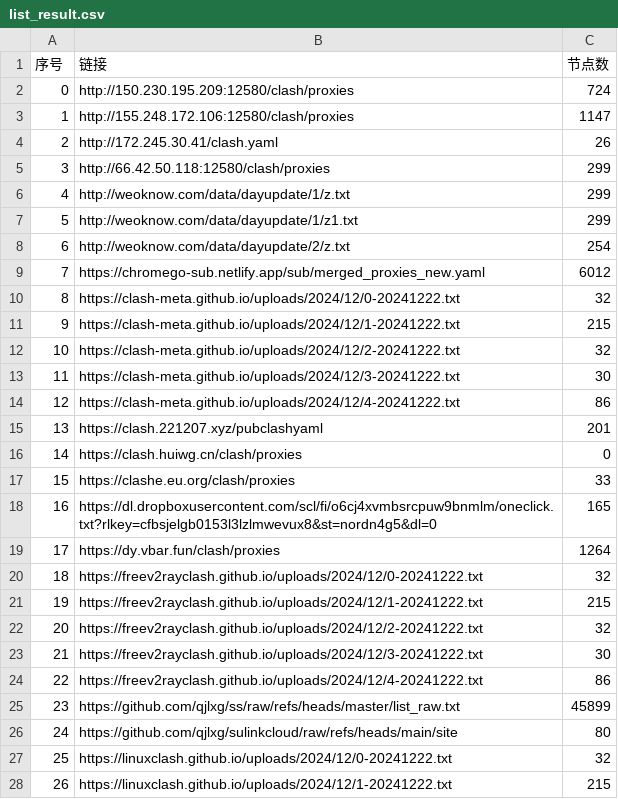
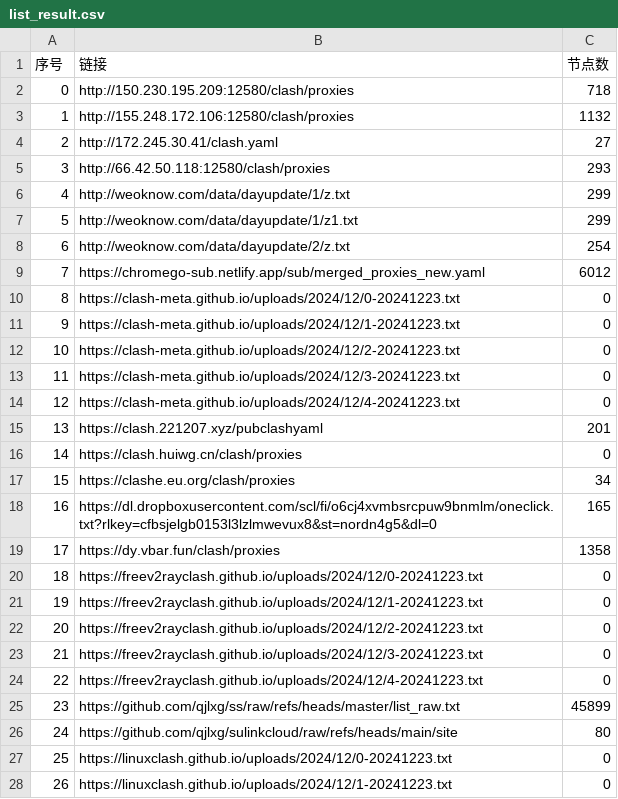
Before and after one commit to qjlxg/ss3, a CSV file: list_result.csv, drawn as a sheet; only a part is shown; the diff covers the shown part only.

```diff
--- a/list_result.csv
+++ b/list_result.csv
@@ -1,6 +1,6 @@
 序号,链接,节点数
-0,http://150.230.195.209:12580/clash/proxies,724
-1,http://155.248.172.106:12580/clash/proxies,1147
-2,http://172.245.30.41/clash.yaml,26
-3,http://66.42.50.118:12580/clash/proxies,299
+0,http://150.230.195.209:12580/clash/proxies,718
+1,http://155.248.172.106:12580/clash/proxies,1132
+2,http://172.245.30.41/clash.yaml,27
+3,http://66.42.50.118:12580/clash/proxies,293
 4,http://weoknow.com/data/dayupdate/1/z.txt,299
@@ -9,20 +9,20 @@
 7,https://chromego-sub.netlify.app/sub/merged_proxies_new.yaml,6012
-8,https://clash-meta.github.io/uploads/2024/12/0-20241222.txt,32
-9,https://clash-meta.github.io/uploads/2024/12/1-20241222.txt,215
-10,https://clash-meta.github.io/uploads/2024/12/2-20241222.txt,32
-11,https://clash-meta.github.io/uploads/2024/12/3-20241222.txt,30
-12,https://clash-meta.github.io/uploads/2024/12/4-20241222.txt,86
+8,https://clash-meta.github.io/uploads/2024/12/0-20241223.txt,0
+9,https://clash-meta.github.io/uploads/2024/12/1-20241223.txt,0
+10,https://clash-meta.github.io/uploads/2024/12/2-20241223.txt,0
+11,https://clash-meta.github.io/uploads/2024/12/3-20241223.txt,0
+12,https://clash-meta.github.io/uploads/2024/12/4-20241223.txt,0
 13,https://clash.221207.xyz/pubclashyaml,201
 14,https://clash.huiwg.cn/clash/proxies,0
-15,https://clashe.eu.org/clash/proxies,33
+15,https://clashe.eu.org/clash/proxies,34
 16,https://dl.dropboxusercontent.com/scl/fi/o6cj4xvmbsrcpuw9bnmlm/oneclick.txt?rlkey=cfbsjelgb0153l3lzlmwevux8&st=nordn4g5&dl=0,165
-17,https://dy.vbar.fun/clash/proxies,1264
-18,https://freev2rayclash.github.io/uploads/2024/12/0-20241222.txt,32
-19,https://freev2rayclash.github.io/uploads/2024/12/1-20241222.txt,215
-20,https://freev2rayclash.github.io/uploads/2024/12/2-20241222.txt,32
-21,https://freev2rayclash.github.io/uploads/2024/12/3-20241222.txt,30
-22,https://freev2rayclash.github.io/uploads/2024/12/4-20241222.txt,86
+17,https://dy.vbar.fun/clash/proxies,1358
+18,https://freev2rayclash.github.io/uploads/2024/12/0-20241223.txt,0
+19,https://freev2rayclash.github.io/uploads/2024/12/1-20241223.txt,0
+20,https://freev2rayclash.github.io/uploads/2024/12/2-20241223.txt,0
+21,https://freev2rayclash.github.io/uploads/2024/12/3-20241223.txt,0
+22,https://freev2rayclash.github.io/uploads/2024/12/4-20241223.txt,0
 23,https://github.com/qjlxg/ss/raw/refs/heads/master/list_raw.txt,45899
 24,https://github.com/qjlxg/sulinkcloud/raw/refs/heads/main/site,80
-25,https://linuxclash.github.io/uploads/2024/12/0-20241222.txt,32
-26,https://linuxclash.github.io/uploads/2024/12/1-20241222.txt,215
+25,https://linuxclash.github.io/uploads/2024/12/0-20241223.txt,0
+26,https://linuxclash.github.io/uploads/2024/12/1-20241223.txt,0
```
Also changed, not shown: 40 edited cells elsewhere in this file, 3 other files.
